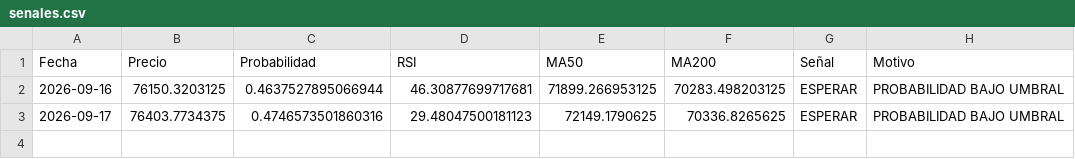
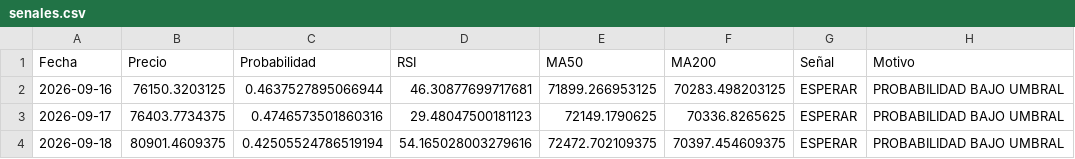
Before and after one commit to user12202912-hue/BTC-AI-BOT, a CSV file: senales.csv, drawn as a sheet; the diff names each change by its address in the sheet, - before the commit and + after, or states it on an @@ line.

```diff
--- a/senales.csv
+++ b/senales.csv
+row 4: 2026-09-18 | 80901.4609375 | 0.42505524786519194 | 54.165028003279616 | 72472.702109375 | 70397.454609375 | ESPERAR | PROBABILIDAD BAJO UMBRAL
```
Also changed, not shown: log.csv, 2 other files.
